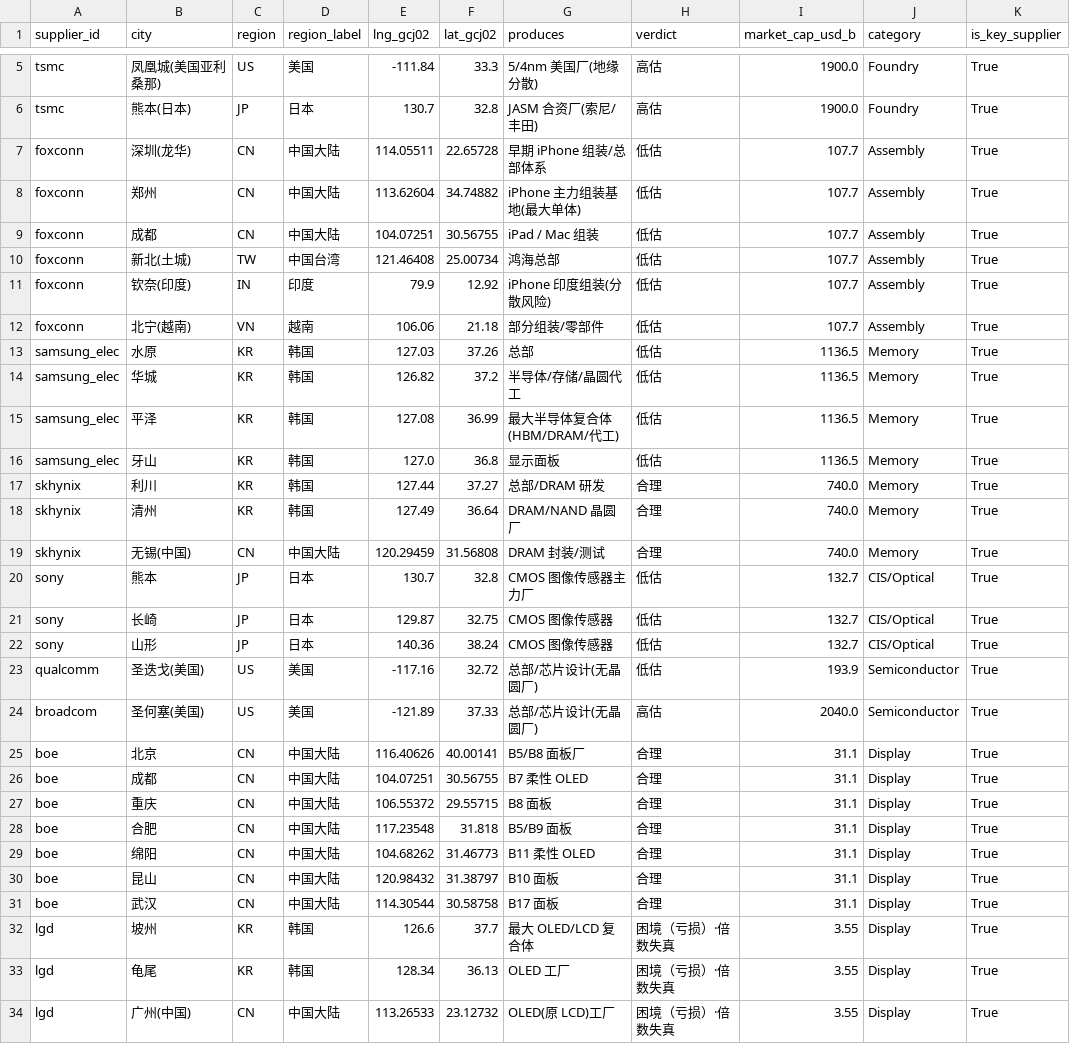
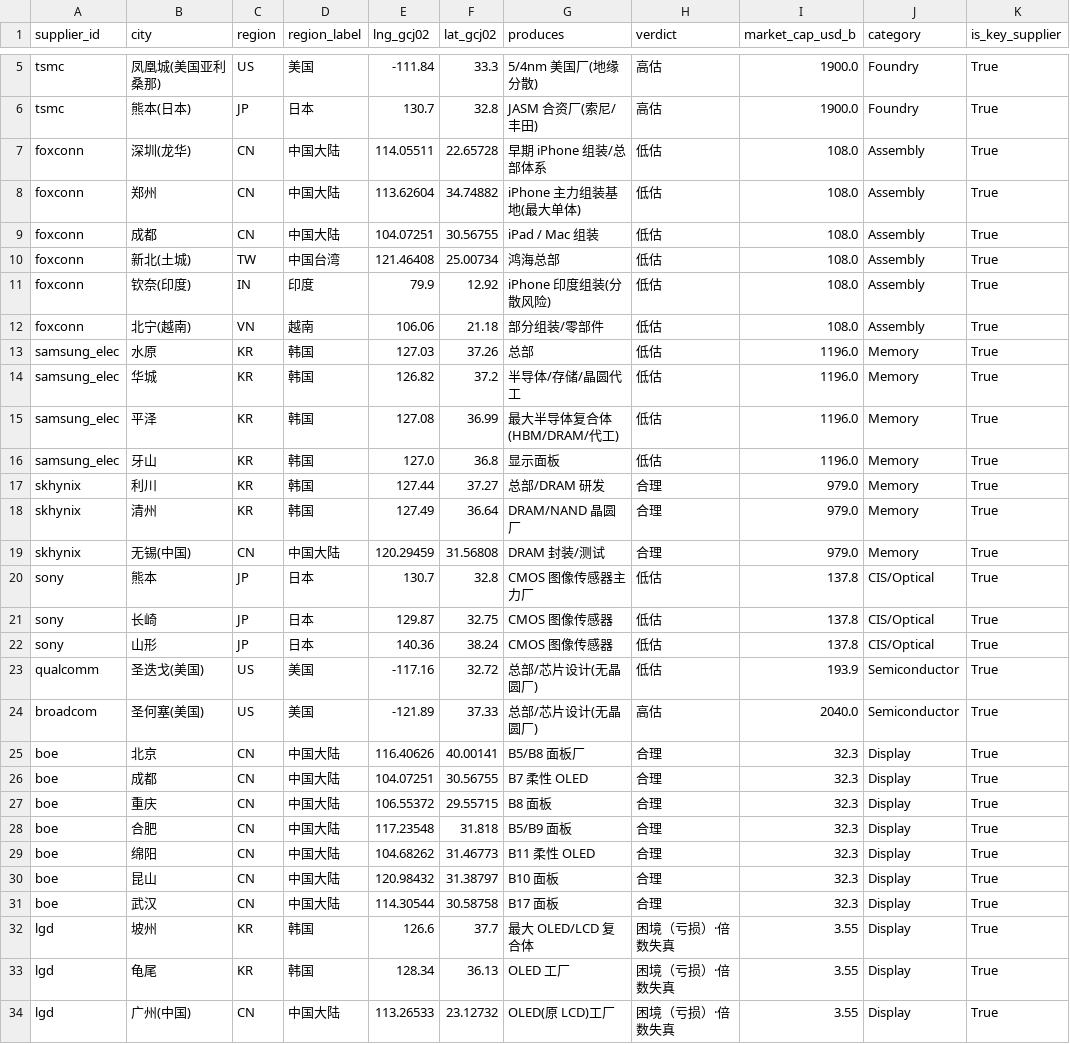
Before and after one commit to Coolgiserz/apple-chain-graph, a CSV file: tools/data/supplier_geo.csv, drawn as a sheet; only a part is shown, gaps mark what is left out; the diff covers the shown part only.

Commit message:
fix(val): 用权威直接USD市值校正10家非美供应商 并修复缺失ROE渲染崩溃
- 非美供应商市值改用权威源直接USD口径（不再手工KRW/TWD/JPY/CNY换算）：
  foxconn 108.0 / samsung_elec 1196.0 / skhynix 979.0（双源校正，解决740 vs 915.8自相矛盾）
  sony 137.8 / boe 32.3 / murata 82.4 / largan 17.8 / luxshare 65.9 / ase 77.3 (USD bn)
- tools/supplier_research/report.py: 毛利率块内 ROE/负债权益比改为空值安全格式化，
  避免 lgd/luxshare 等缺失 roe_pct 时 f-string 崩溃
- 重建 supplier_analysis.json/.md 与 supplier_geo.csv 以反映校正后数据
- 注意：tools/visualizations/supplier_geo.html 含用户本地未提交编辑，按惯例不纳入本次提交

```diff
--- a/tools/data/supplier_geo.csv
+++ b/tools/data/supplier_geo.csv
@@ -6,27 +6,27 @@ tsmc,凤凰城(美国亚利桑那),US,美国,-111.84,33.3,5/4nm 美国厂(地缘
 tsmc,熊本(日本),JP,日本,130.7,32.8,JASM 合资厂(索尼/丰田),高估,1900.0,Foundry,True
-foxconn,深圳(龙华),CN,中国大陆,114.05511,22.65728,早期 iPhone 组装/总部体系,低估,107.7,Assembly,True
-foxconn,郑州,CN,中国大陆,113.62604,34.74882,iPhone 主力组装基地(最大单体),低估,107.7,Assembly,True
-foxconn,成都,CN,中国大陆,104.07251,30.56755,iPad / Mac 组装,低估,107.7,Assembly,True
-foxconn,新北(土城),TW,中国台湾,121.46408,25.00734,鸿海总部,低估,107.7,Assembly,True
-foxconn,钦奈(印度),IN,印度,79.9,12.92,iPhone 印度组装(分散风险),低估,107.7,Assembly,True
-foxconn,北宁(越南),VN,越南,106.06,21.18,部分组装/零部件,低估,107.7,Assembly,True
-samsung_elec,水原,KR,韩国,127.03,37.26,总部,低估,1136.5,Memory,True
-samsung_elec,华城,KR,韩国,126.82,37.2,半导体/存储/晶圆代工,低估,1136.5,Memory,True
-samsung_elec,平泽,KR,韩国,127.08,36.99,最大半导体复合体(HBM/DRAM/代工),低估,1136.5,Memory,True
-samsung_elec,牙山,KR,韩国,127.0,36.8,显示面板,低估,1136.5,Memory,True
-skhynix,利川,KR,韩国,127.44,37.27,总部/DRAM 研发,合理,740.0,Memory,True
-skhynix,清州,KR,韩国,127.49,36.64,DRAM/NAND 晶圆厂,合理,740.0,Memory,True
-skhynix,无锡(中国),CN,中国大陆,120.29459,31.56808,DRAM 封装/测试,合理,740.0,Memory,True
-sony,熊本,JP,日本,130.7,32.8,CMOS 图像传感器主力厂,低估,132.7,CIS/Optical,True
-sony,长崎,JP,日本,129.87,32.75,CMOS 图像传感器,低估,132.7,CIS/Optical,True
-sony,山形,JP,日本,140.36,38.24,CMOS 图像传感器,低估,132.7,CIS/Optical,True
+foxconn,深圳(龙华),CN,中国大陆,114.05511,22.65728,早期 iPhone 组装/总部体系,低估,108.0,Assembly,True
+foxconn,郑州,CN,中国大陆,113.62604,34.74882,iPhone 主力组装基地(最大单体),低估,108.0,Assembly,True
+foxconn,成都,CN,中国大陆,104.07251,30.56755,iPad / Mac 组装,低估,108.0,Assembly,True
+foxconn,新北(土城),TW,中国台湾,121.46408,25.00734,鸿海总部,低估,108.0,Assembly,True
+foxconn,钦奈(印度),IN,印度,79.9,12.92,iPhone 印度组装(分散风险),低估,108.0,Assembly,True
+foxconn,北宁(越南),VN,越南,106.06,21.18,部分组装/零部件,低估,108.0,Assembly,True
+samsung_elec,水原,KR,韩国,127.03,37.26,总部,低估,1196.0,Memory,True
+samsung_elec,华城,KR,韩国,126.82,37.2,半导体/存储/晶圆代工,低估,1196.0,Memory,True
+samsung_elec,平泽,KR,韩国,127.08,36.99,最大半导体复合体(HBM/DRAM/代工),低估,1196.0,Memory,True
+samsung_elec,牙山,KR,韩国,127.0,36.8,显示面板,低估,1196.0,Memory,True
+skhynix,利川,KR,韩国,127.44,37.27,总部/DRAM 研发,合理,979.0,Memory,True
+skhynix,清州,KR,韩国,127.49,36.64,DRAM/NAND 晶圆厂,合理,979.0,Memory,True
+skhynix,无锡(中国),CN,中国大陆,120.29459,31.56808,DRAM 封装/测试,合理,979.0,Memory,True
+sony,熊本,JP,日本,130.7,32.8,CMOS 图像传感器主力厂,低估,137.8,CIS/Optical,True
+sony,长崎,JP,日本,129.87,32.75,CMOS 图像传感器,低估,137.8,CIS/Optical,True
+sony,山形,JP,日本,140.36,38.24,CMOS 图像传感器,低估,137.8,CIS/Optical,True
 qualcomm,圣迭戈(美国),US,美国,-117.16,32.72,总部/芯片设计(无晶圆厂),低估,193.9,Semiconductor,True
 broadcom,圣何塞(美国),US,美国,-121.89,37.33,总部/芯片设计(无晶圆厂),高估,2040.0,Semiconductor,True
-boe,北京,CN,中国大陆,116.40626,40.00141,B5/B8 面板厂,合理,31.1,Display,True
-boe,成都,CN,中国大陆,104.07251,30.56755,B7 柔性 OLED,合理,31.1,Display,True
-boe,重庆,CN,中国大陆,106.55372,29.55715,B8 面板,合理,31.1,Display,True
-boe,合肥,CN,中国大陆,117.23548,31.818,B5/B9 面板,合理,31.1,Display,True
-boe,绵阳,CN,中国大陆,104.68262,31.46773,B11 柔性 OLED,合理,31.1,Display,True
-boe,昆山,CN,中国大陆,120.98432,31.38797,B10 面板,合理,31.1,Display,True
-boe,武汉,CN,中国大陆,114.30544,30.58758,B17 面板,合理,31.1,Display,True
+boe,北京,CN,中国大陆,116.40626,40.00141,B5/B8 面板厂,合理,32.3,Display,True
+boe,成都,CN,中国大陆,104.07251,30.56755,B7 柔性 OLED,合理,32.3,Display,True
+boe,重庆,CN,中国大陆,106.55372,29.55715,B8 面板,合理,32.3,Display,True
+boe,合肥,CN,中国大陆,117.23548,31.818,B5/B9 面板,合理,32.3,Display,True
+boe,绵阳,CN,中国大陆,104.68262,31.46773,B11 柔性 OLED,合理,32.3,Display,True
+boe,昆山,CN,中国大陆,120.98432,31.38797,B10 面板,合理,32.3,Display,True
+boe,武汉,CN,中国大陆,114.30544,30.58758,B17 面板,合理,32.3,Display,True
 lgd,坡州,KR,韩国,126.6,37.7,最大 OLED/LCD 复合体,困境（亏损）·倍数失真,3.55,Display,True
```
Also changed, not shown: 13 edited cells elsewhere in this file, tools/data/supplier_fundamentals.csv, 3 other files.
